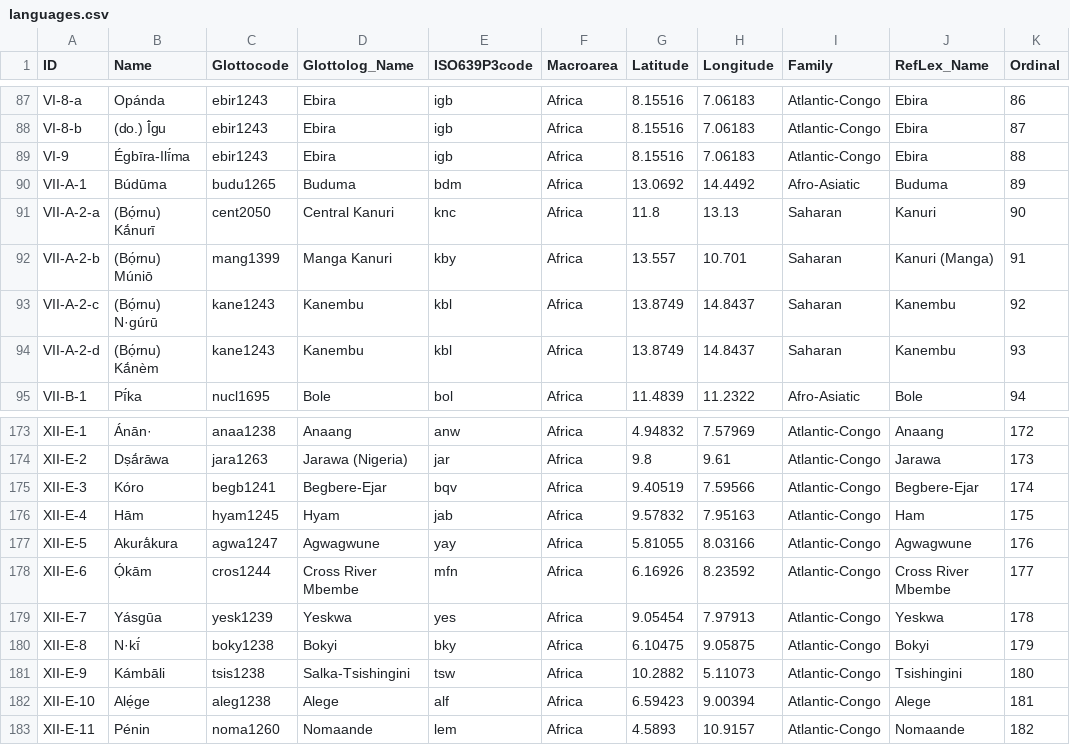
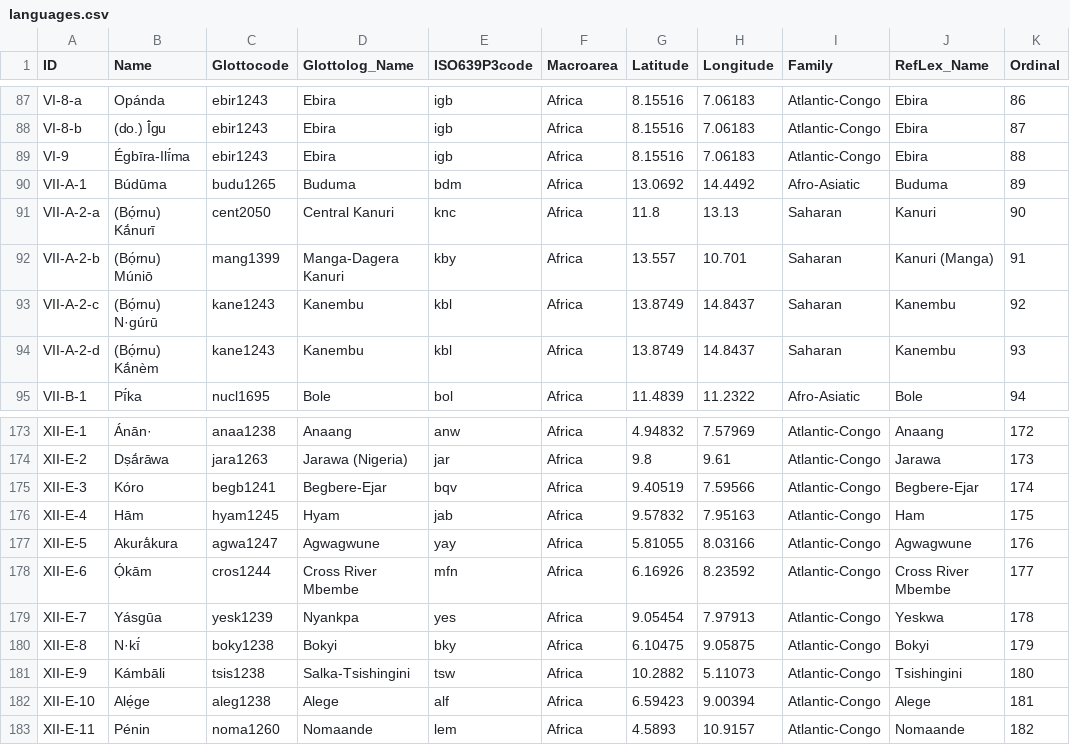
Before and after one commit to lexibank/polyglottaafricana, a CSV file: cldf/languages.csv, drawn as a sheet; only a part is shown, gaps mark what is left out; the diff covers the shown part only; the diff names each change by its address in the sheet, - before the commit and + after, or states it on an @@ line.

```diff
--- a/cldf/languages.csv
+++ b/cldf/languages.csv
-D92 (Glottolog_Name): Manga Kanuri
+D92 (Glottolog_Name): Manga-Dagera Kanuri
-D179 (Glottolog_Name): Yeskwa
+D179 (Glottolog_Name): Nyankpa
```
Also changed, not shown: 14 edited cells elsewhere in this file, cldf/parameters.csv, etc/languages.csv, 20 other files.
